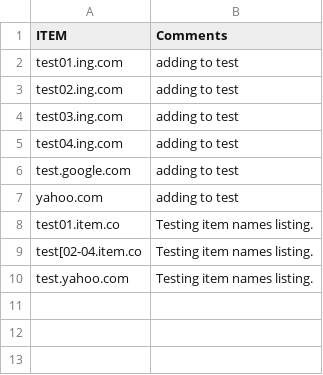
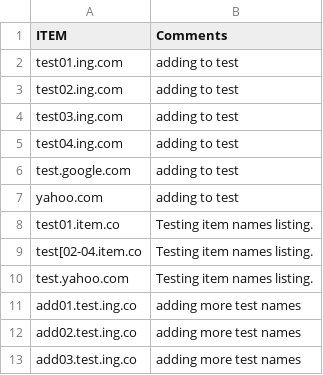
Before and after one commit to verasraul/py-scripts, a CSV file: Python_Scripts/file_manipulation_Scripts/list_and_search_gui/list.csv, drawn as a sheet.

Commit message:
Updated list.csv with new itemName entries

```diff
--- a/Python_Scripts/file_manipulation_Scripts/list_and_search_gui/list.csv
+++ b/Python_Scripts/file_manipulation_Scripts/list_and_search_gui/list.csv
@@ -10 +10,4 @@ test[02-04.item.co,Testing item names listing.
 test.yahoo.com,Testing item names listing.
+add01.test.ing.co,adding more test names
+add02.test.ing.co,adding more test names
+add03.test.ing.co,adding more test names
```
